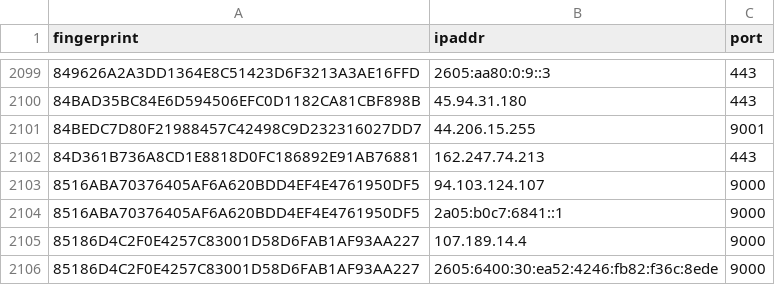
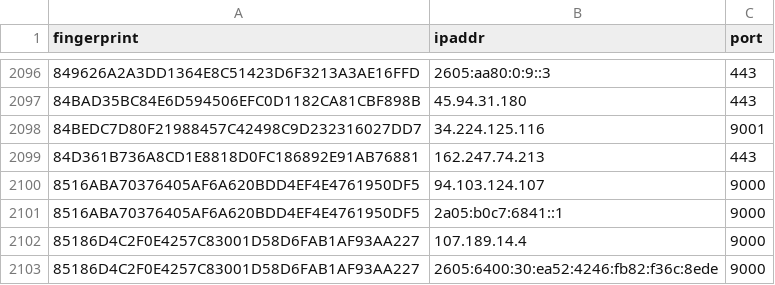
Before and after one commit to alireza-rezaee/tor-nodes, a CSV file: latest.exits.csv, drawn as a sheet; only a part is shown, gaps mark what is left out; the diff covers the shown part only.

```diff
--- a/latest.exits.csv
+++ b/latest.exits.csv
@@ -2100,3 +2097,3 @@ fingerprint, ipaddr, port
 84BAD35BC84E6D594506EFC0D1182CA81CBF898B, 45.94.31.180, 443
-84BEDC7D80F21988457C42498C9D232316027DD7, 44.206.15.255, 9001
+84BEDC7D80F21988457C42498C9D232316027DD7, 34.224.125.116, 9001
 84D361B736A8CD1E8818D0FC186892E91AB76881, 162.247.74.213, 443
```
Also changed, not shown: 2 added rows and 5 removed rows elsewhere in this file, latest.all.csv, latest.guards.csv.
